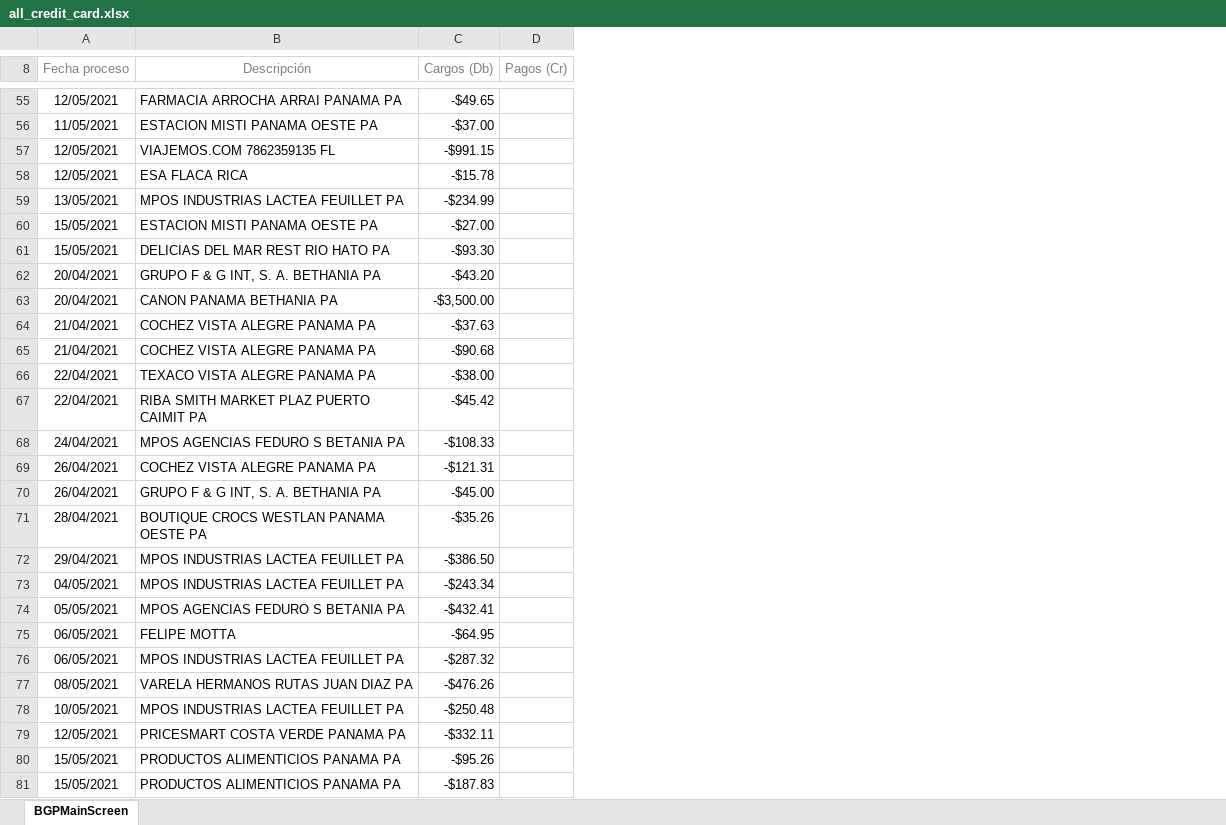
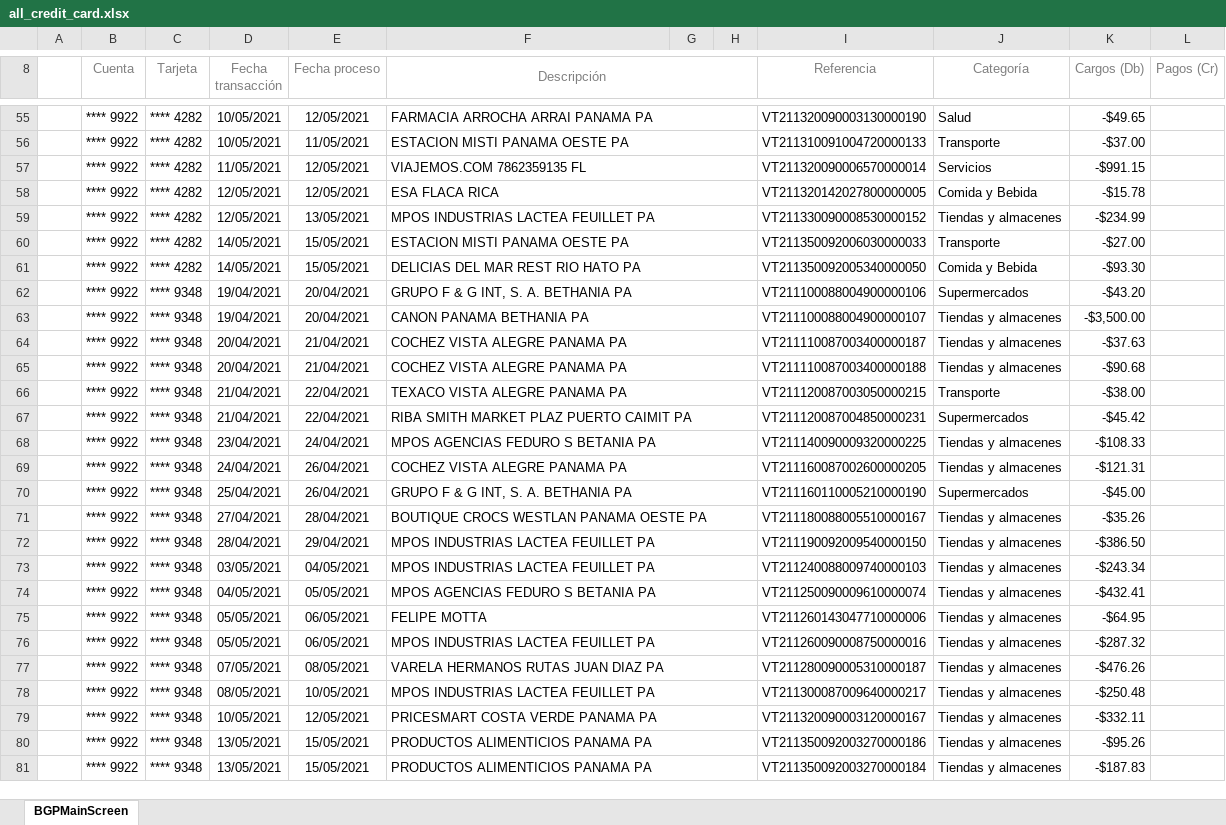
Before and after one commit to kennysuqiu/BankStatementParser, an Excel workbook: files/all_credit_card.xlsx, sheet BGPMainScreen, drawn as a sheet; only a part is shown, gaps mark what is left out; values as stored, in another font and other column widths than the file's, no borders; the diff covers the shown part only; the diff names each change by its address in the sheet, - before the commit and + after, or states it on an @@ line.

```diff
--- a/files/all_credit_card.xlsx (sheet BGPMainScreen)
+++ b/files/all_credit_card.xlsx (sheet BGPMainScreen)
+column A, empty
+column B (Cuenta), rows 55-81: all **** 9922
+column C (Tarjeta), rows 55-81: **** 4282 | **** 4282 | **** 4282 | **** 4282 | **** 4282 | **** 4282 | **** 4282 | **** 9348 | **** 9348 | **** 9348 | **** 9348 | **** 9348 | **** 9348 | **** 9348 | **** 9348 | **** 9348 | **** 9348 | **** 9348 | **** 9348 | **** 9348 | **** 9348 | **** 9348 | **** 9348 | **** 9348 | **** 9348 | **** 9348 | **** 9348
+column D (Fecha transacción), rows 55-81: 10/05/2021 | 10/05/2021 | 11/05/2021 | 12/05/2021 | 12/05/2021 | 14/05/2021 | 14/05/2021 | 19/04/2021 | 19/04/2021 | 20/04/2021 | 20/04/2021 | 21/04/2021 | 21/04/2021 | 23/04/2021 | 24/04/2021 | 25/04/2021 | 27/04/2021 | 28/04/2021 | 03/05/2021 | 04/05/2021 | 05/05/2021 | 05/05/2021 | 07/05/2021 | 08/05/2021 | 10/05/2021 | 13/05/2021 | 13/05/2021
+column G, empty
+column H, empty
+column I (Referencia), rows 55-81: VT211320090003130000190 | VT211310091004720000133 | VT211320090006570000014 | VT211320142027800000005 | VT211330090008530000152 | VT211350092006030000033 | VT211350092005340000050 | VT211100088004900000106 | VT211100088004900000107 | VT211110087003400000187 | VT211110087003400000188 | VT211120087003050000215 | VT211120087004850000231 | VT211140090009320000225 | VT211160087002600000205 | VT211160110005210000190 | VT211180088005510000167 | VT211190092009540000150 | VT211240088009740000103 | VT211250090009610000074 | VT211260143047710000006 | VT211260090008750000016 | VT211280090005310000187 | VT211300087009640000217 | VT211320090003120000167 | VT211350092003270000186 | VT211350092003270000184
+column J (Categoría), rows 55-81: Salud | Transporte | Servicios | Comida y Bebida | Tiendas y almacenes | Transporte | Comida y Bebida | Supermercados | Tiendas y almacenes | Tiendas y almacenes | Tiendas y almacenes | Transporte | Supermercados | Tiendas y almacenes | Tiendas y almacenes | Supermercados | Tiendas y almacenes | Tiendas y almacenes | Tiendas y almacenes | Tiendas y almacenes | Tiendas y almacenes | Tiendas y almacenes | Tiendas y almacenes | Tiendas y almacenes | Tiendas y almacenes | Tiendas y almacenes | Tiendas y almacenes
+F8:H8 merged
+F55:H55 merged
+F56:H56 merged
+F57:H57 merged
+F58:H58 merged
+F59:H59 merged
+F60:H60 merged
+F61:H61 merged
+F62:H62 merged
+F63:H63 merged
+F64:H64 merged
+F65:H65 merged
+F66:H66 merged
+F67:H67 merged
+F68:H68 merged
+F69:H69 merged
+F70:H70 merged
+F71:H71 merged
+F72:H72 merged
+F73:H73 merged
+F74:H74 merged
+F75:H75 merged
+F76:H76 merged
+F77:H77 merged
+F78:H78 merged
+F79:H79 merged
+F80:H80 merged
+F81:H81 merged
```
Also changed, not shown: 1 edited cell and merged cells elsewhere in this sheet.
